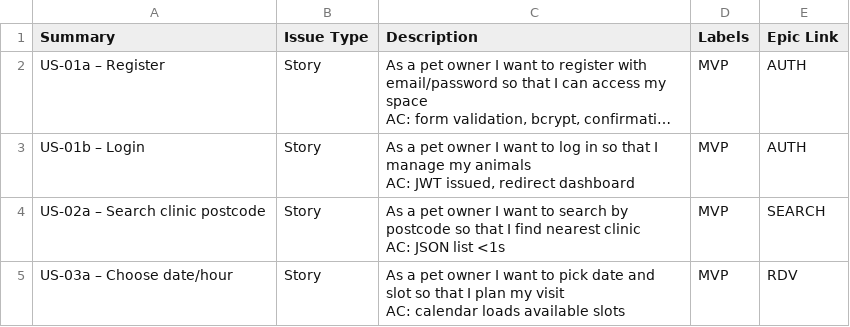
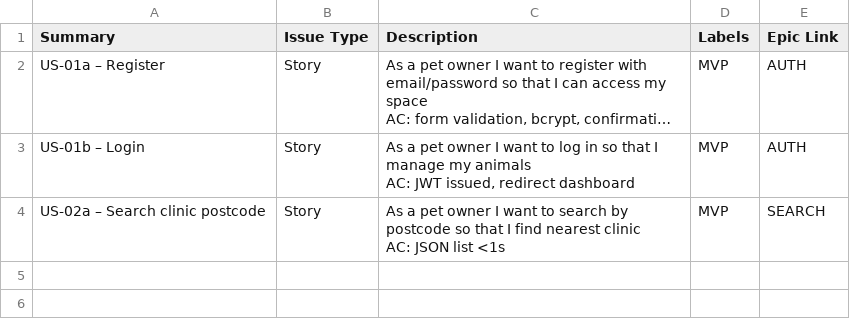
Before and after one commit to valentin-dlack/vitavet, a CSV file: planning/sprint-01.csv, drawn as a sheet; long unchanged cells end in ….

```diff
--- a/planning/sprint-01.csv
+++ b/planning/sprint-01.csv
@@ -7,3 +7 @@ AC: JWT issued, redirect dashboard","MVP","AUTH"
 AC: JSON list <1s","MVP","SEARCH"
-"US-03a – Choose date/hour","Story","As a pet owner I want to pick date and slot so that I plan my visit
-AC: calendar loads available slots","MVP","RDV"
```
Also changed, not shown: planning/sprint-02.csv, planning/sprint-03.csv, 56 other files.
